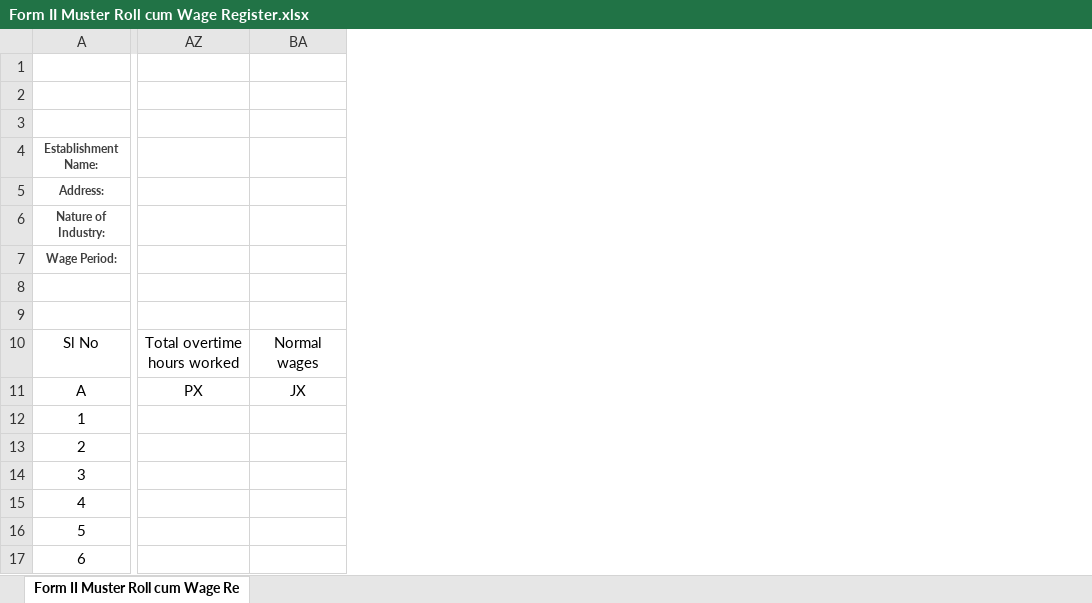
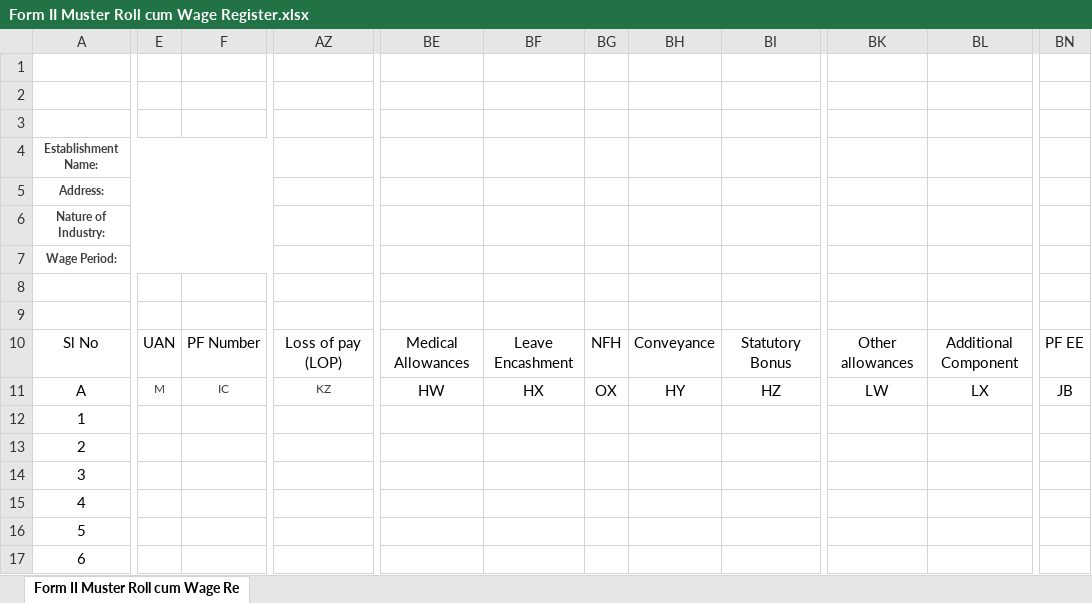
Before and after one commit to hellolexvon-hash/Regnix, an Excel workbook: public/templates/Code_on_Wages/Form II Muster Roll cum Wage Register.xlsx, sheet Form II Muster Roll cum Wage Re, drawn as a sheet; only a part is shown, gaps mark what is left out; values as stored, in another font and other column widths than the file's, no borders; removed rows and columns are numbered as before the commit, all else as after; the diff covers the shown part only; the diff names each change by its address in the sheet, - before the commit and + after, or states it on an @@ line.

```diff
--- a/public/templates/Code_on_Wages/Form II Muster Roll cum Wage Register.xlsx (sheet Form II Muster Roll cum Wage Re)
+++ b/public/templates/Code_on_Wages/Form II Muster Roll cum Wage Register.xlsx (sheet Form II Muster Roll cum Wage Re)
+column E, rows 10-11: UAN | M
+column F, rows 10-11: PF Number | IC
+column AZ, rows 10-11: Loss of pay (LOP) | KZ
-column AZ, rows 10-11: Total overtime hours worked | PX
-column BA, rows 10-11: Normal wages | JX
+column BE, rows 10-11: Medical Allowances | HW
+column BF, rows 10-11: Leave Encashment | HX
+column BG, rows 10-11: NFH | OX
+column BH, rows 10-11: Conveyance | HY
+column BI, rows 10-11: Statutory Bonus | HZ
+column BK, rows 10-11: Other allowances | LW
+column BL, rows 10-11: Additional Component | LX
+column BN, rows 10-11: PF EE | JB
```
Also changed, not shown: 13 added columns, 1 removed column, 6 edited cells and cell formats elsewhere in this sheet, 43 other files.
